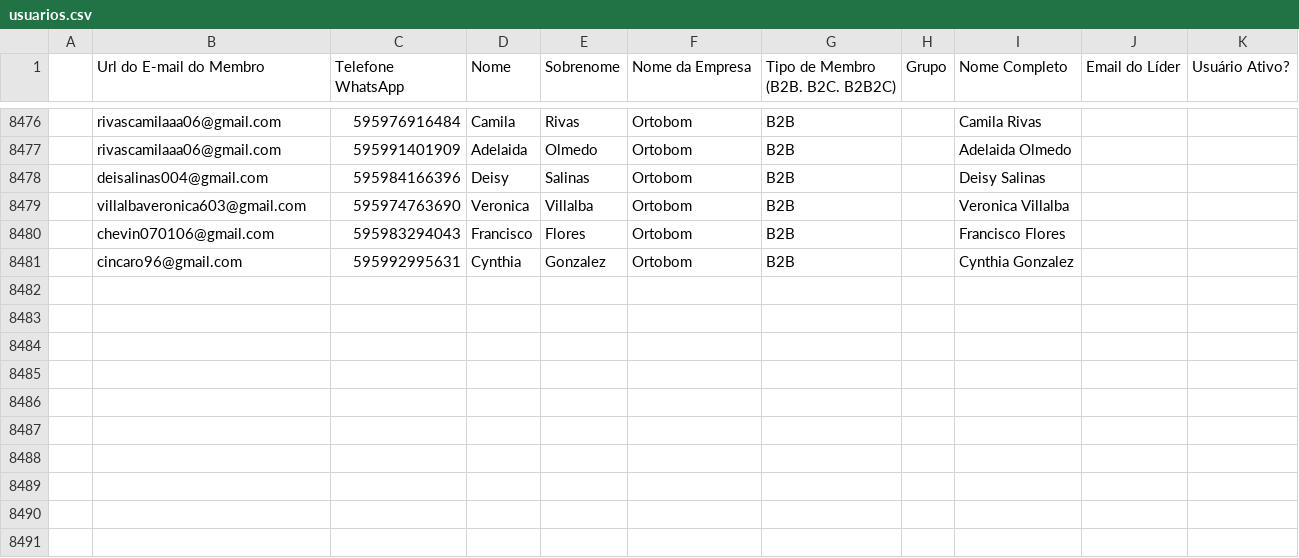
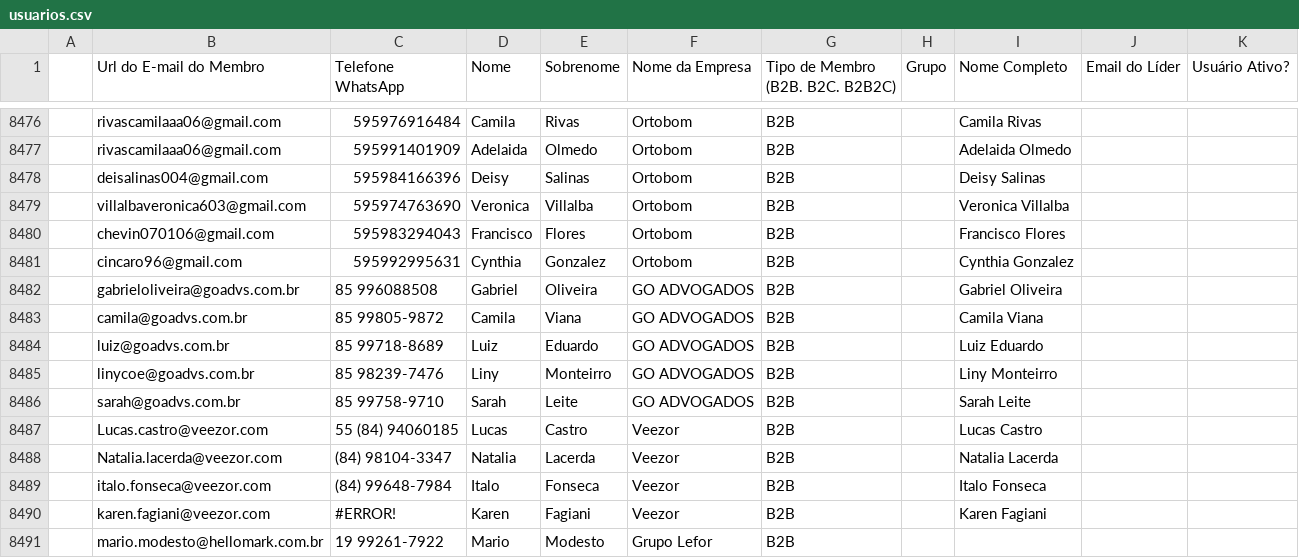
Before and after one commit to guiweissbock-cpu/pipelovers-engajamento, a CSV file: usuarios.csv, drawn as a sheet; only a part is shown, gaps mark what is left out; the diff names each change by its address in the sheet, - before the commit and + after, or states it on an @@ line.

```diff
--- a/usuarios.csv
+++ b/usuarios.csv
+row 8482:  | gabrieloliveira@goadvs.com.br | 85 996088508 | Gabriel | Oliveira | GO ADVOGADOS | B2B |  | Gabriel Oliveira
+row 8483:  | camila@goadvs.com.br | 85 99805-9872 | Camila | Viana | GO ADVOGADOS | B2B |  | Camila Viana
+row 8484:  | luiz@goadvs.com.br | 85 99718-8689 | Luiz | Eduardo | GO ADVOGADOS | B2B |  | Luiz Eduardo
+row 8485:  | linycoe@goadvs.com.br | 85 98239-7476 | Liny | Monteirro | GO ADVOGADOS | B2B |  | Liny Monteirro
+row 8486:  | sarah@goadvs.com.br | 85 99758-9710 | Sarah | Leite | GO ADVOGADOS | B2B |  | Sarah Leite
+row 8487:  | Lucas.castro@veezor.com | 55 (84) 94060185 | Lucas | Castro | Veezor | B2B |  | Lucas Castro
+row 8488:  | Natalia.lacerda@veezor.com | (84) 98104-3347 | Natalia | Lacerda | Veezor | B2B |  | Natalia Lacerda
+row 8489:  | italo.fonseca@veezor.com | (84) 99648-7984 | Italo | Fonseca | Veezor | B2B |  | Italo Fonseca
+row 8490:  | karen.fagiani@veezor.com | #ERROR! | Karen | Fagiani | Veezor | B2B |  | Karen Fagiani
+row 8491:  | mario.modesto@hellomark.com.br | 19 99261-7922 | Mario | Modesto | Grupo Lefor | B2B
```
Also changed, not shown: clientes.csv, nao_iniciou.csv, 1 other file.
